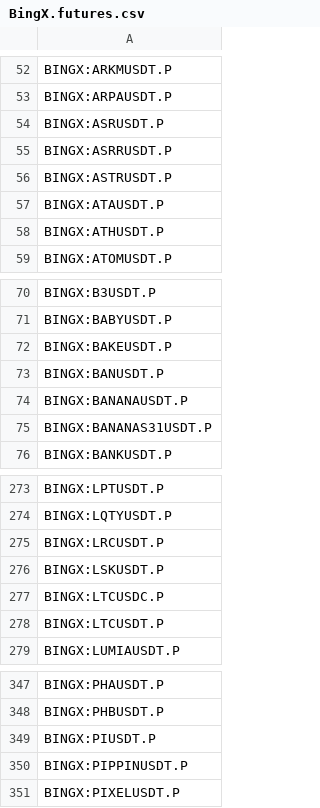
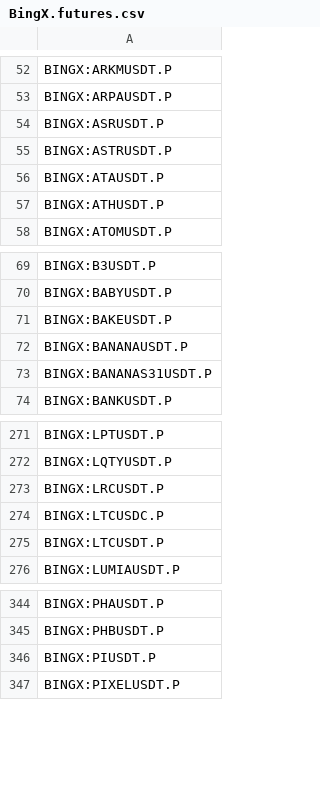
Before and after one commit to CryptowChris/Crypto-Exchanges-Tickers, a CSV file: tickers/BingX.futures.csv, drawn as a sheet; only a part is shown, gaps mark what is left out; the diff names each change by its address in the sheet, - before the commit and + after, or states it on an @@ line.

Commit message:
Update tickers 2025-07-23
Modified CSV files: tickers/Binance.csv, tickers/Binance.futures.csv, tickers/BingX.csv, tickers/BingX.futures.csv, tickers/Bitget.csv, tickers/Bitget.futures.csv, tickers/Bybit.csv, tickers/Bybit.futures.csv, tickers/CoinEx.csv, tickers/Gate.io.futures.csv, tickers/Gateio.csv, tickers/Gemini.csv, tickers/Huobi.csv, tickers/Kraken.csv, tickers/Kucoin.csv, tickers/Mexc.csv, tickers/Phemex.csv, tickers/Poloniex.csv

Summary of changes:
Binance:
  + Added lines:
    + BINANCE:GRTUSDC
    + BINANCE:ROSEUSDC

Binance.futures:
  - Removed lines:
    - BINANCE:CVXUSDT.P
    - BINANCE:SLPUSDT.P

BingX:
  + Added lines:
    + BINGX:EURUSDTPS

BingX.futures:
  - Removed lines:
    - BINGX:ASRRUSDT.P
    - BINGX:BANUSDT.P
    - BINGX:LSKUSDT.P
    - BINGX:PIPPINUSDT.P

Bitget:
  + Added lines:
    + BITGET:COAUSDT
    + BITGET:EGL1USDT
    + BITGET:FAIR3USDT
    + BITGET:ZKWASMUSDT

Bitget.futures:
  - Removed lines:
    - BITGET:LOKAUSDT.P

Bybit:
  - Removed lines:
    - BYBIT:CATBNBUSDT

Bybit.futures:
  + Added lines:
    + BYBIT:FARTCOINPERP.P
    + BYBIT:HBARPERP.P
    + BYBIT:INJPERP.P
    + BYBIT:PENGUPERP.P
    + BYBIT:PNUTPERP.P
  - Removed lines:
    - BYBIT:SUIPERP.P
    - BYBIT:SUIUSDT.P
    - BYBIT:SUNDOGUSDT.P
    - BYBIT:SUNUSDT.P
    - BYBIT:SUPERUSDT.P

CoinEx:
  + Added lines:
    + COINEX:AINUSDT
    + COINEX:ANIUSDT
    + COINEX:GPUSDT

Gate.io.futures:
  - Removed lines:
    - GATEIO:TGTUSDT.P

Gateio:
  + Added lines:
    + GATEIO:BNBUSD1
    + GATEIO:BTCUSD1
    + GATEIO:BUSD1
    + GATEIO:DOGEUSD1
    + GATEIO:EGL1USD1
    + GATEIO:ETHUSD1
    + GATEIO:SOLUSD1
    + GATEIO:SUIUSD1
    + GATEIO:TRXUSD1
    + GATEIO:XNYUSDT
    ...

Gemini:
  + Added lines:
    + GEMINI:EULUSD
    + GEMINI:PENGUUSD
    + GEMINI:PUMPUSD
    + GEMINI:WCTUSD

Huobi:
  + Added lines:
    + HUOBI:SNAKESUSDT
  - Removed lines:
    - HUOBI:BEERUSDT
    - HUOBI:EPIKUSDT
    - HUOBI:EVMOSUSDT
    - HUOBI:FIGHTUSDT
    - HUOBI:GROKCOINUSDT
    - HUOBI:LESTERUSDT
    - HUOBI:NESTUSDT
    - HUOBI:OMNIAUSDT
    - HUOBI:POOLXUSDT
    - HUOBI:RAINUSDT
    ...

Kraken:
  + Added lines:
    + KRAKEN:AEUR
    + KRAKEN:AUSD

Kucoin:
  + Added lines:
    + KUCOIN:ASPUSDT
    + KUCOIN:THINKUSDT
    + KUCOIN:XNYUSDT

Mexc:
  + Added lines:
    + MEXC:ABXUSDT
    + MEXC:ARBUSDC
    + MEXC:BLOCKUSDT
    + MEXC:BOBODUSDT
    +
[Summary truncated]

```diff
--- a/tickers/BingX.futures.csv
+++ b/tickers/BingX.futures.csv
-row 55: BINGX:ASRRUSDT.P
-row 73: BINGX:BANUSDT.P
-row 276: BINGX:LSKUSDT.P
-row 350: BINGX:PIPPINUSDT.P
```
Also changed, not shown: tickers/Bitget.csv, tickers/Gateio.csv, 15 other files.
